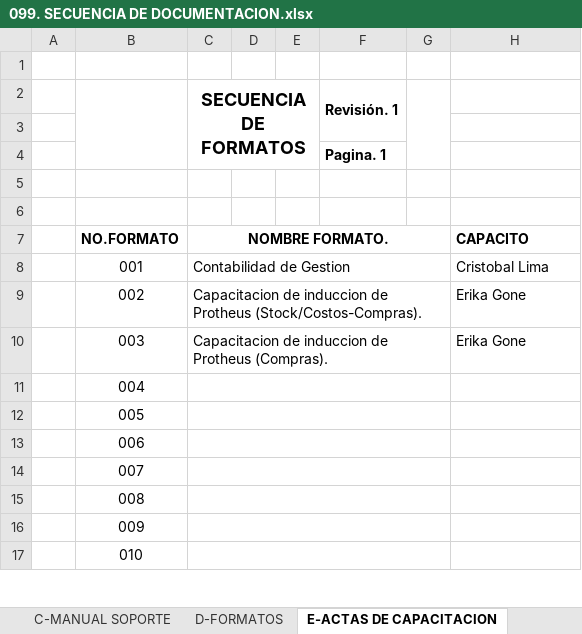
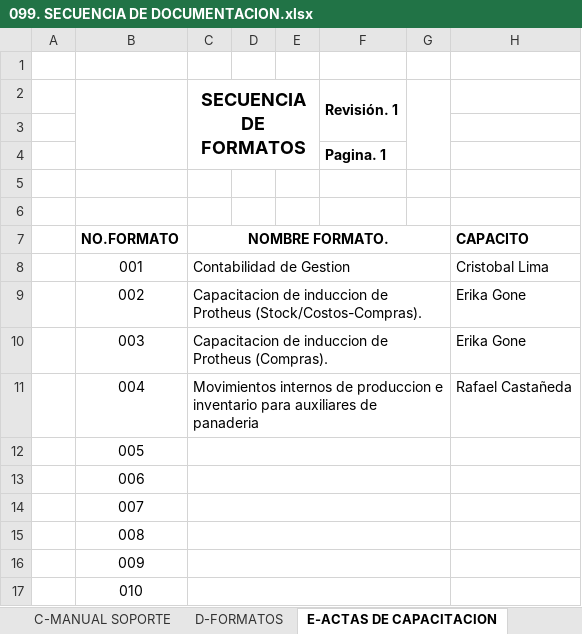
Before and after one commit to soporteccfn/Nomenclatura, an Excel workbook: 099. SECUENCIA DE DOCUMENTACION.xlsx, sheet E-ACTAS DE CAPACITACION, drawn as a sheet; only a part is shown; values as stored, in another font and other column widths than the file's, no borders; charts and pictures not drawn; the diff names each change by its address in the sheet, - before the commit and + after, or states it on an @@ line.

Commit message:
MOVIMIENTOS INTERNOS DE PRODUCCION E INVENTARIOS PARA AUXILIARES DE PANADERIA

```diff
--- a/099. SECUENCIA DE DOCUMENTACION.xlsx (sheet E-ACTAS DE CAPACITACION)
+++ b/099. SECUENCIA DE DOCUMENTACION.xlsx (sheet E-ACTAS DE CAPACITACION)
-C11 (SECUENCIA DE FORMATOS): (empty)
+C11 (SECUENCIA DE FORMATOS): Movimientos internos de produccion e inventario para auxiliares de panaderia
-H11: (empty)
+H11: Rafael Castañeda
```
